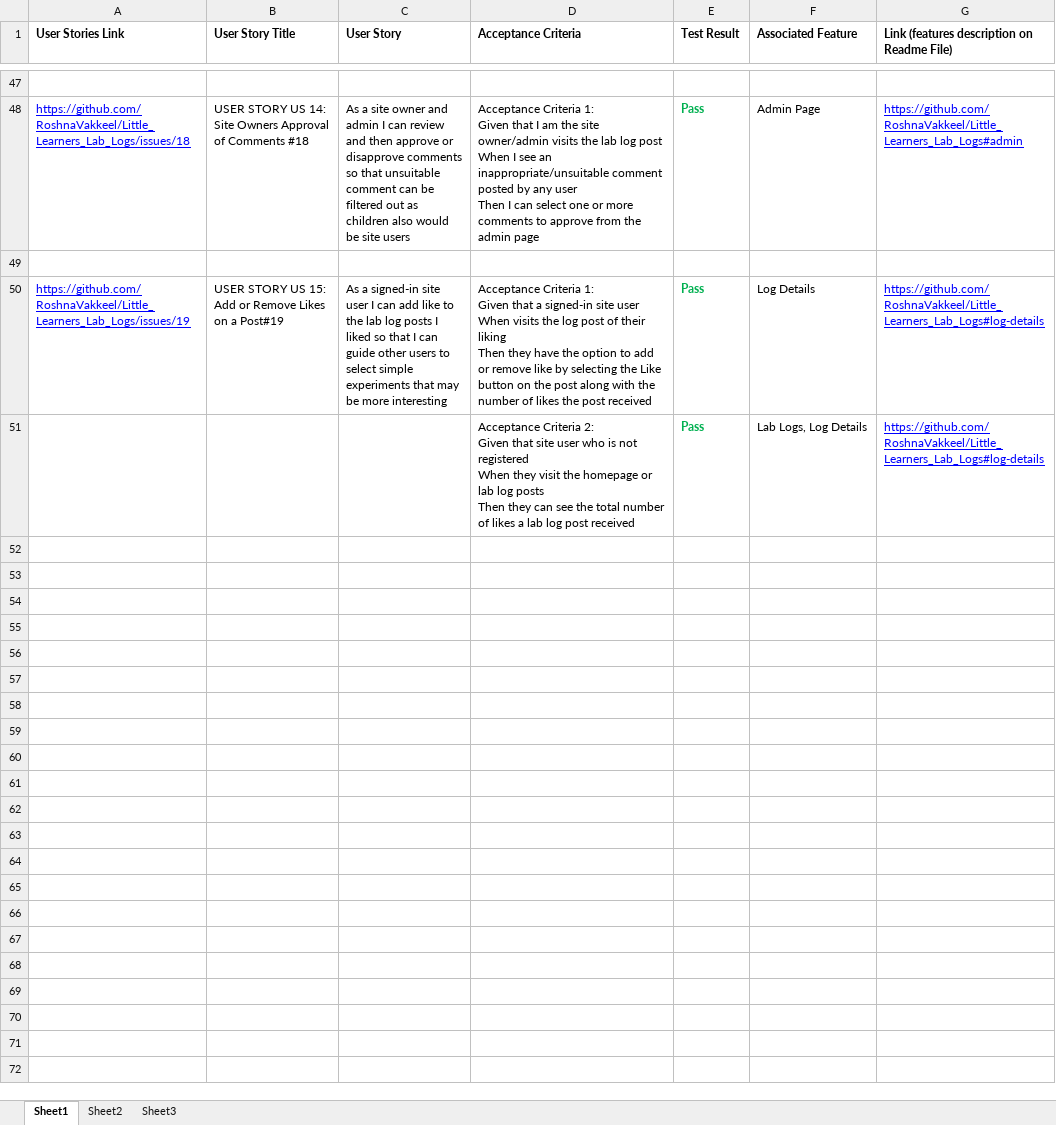
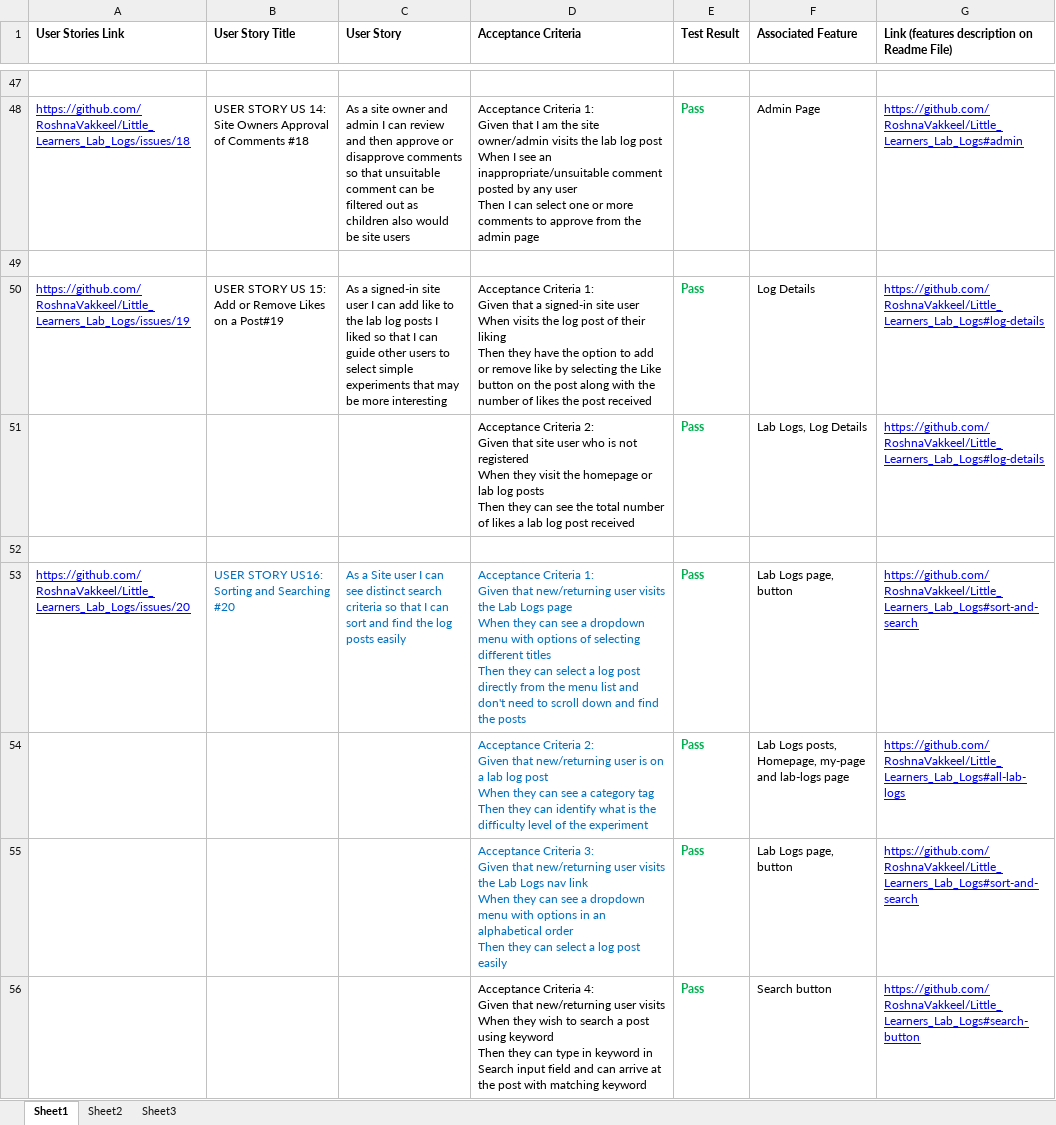
Before and after one commit to RoshnaVakkeel/Little_Learners_Lab_Logs, an Excel workbook: docs/validation/user_story_testing.xlsx, sheet Sheet1, drawn as a sheet; only a part is shown, gaps mark what is left out; values as stored, in another font and other column widths than the file's, no borders; ↵ is a line break in a cell; the diff covers the shown part only; the diff names each change by its address in the sheet, - before the commit and + after, or states it on an @@ line.

```diff
--- a/docs/validation/user_story_testing.xlsx (sheet Sheet1)
+++ b/docs/validation/user_story_testing.xlsx (sheet Sheet1)
+row 52: (empty)
+row 53: https://github.com/RoshnaVakkeel/Little_Learners_Lab_Logs/issues/20 | USER STORY US16: Sorting and Searching #20 | As a Site user I can see distinct search criteria so that I can sort and find the log posts easily | Acceptance Criteria 1: ↵ Given that new/returning user visits the Lab Logs page ↵ When they can see a dropdown menu with options of selecting different titles ↵ Then they can select a log post directly from the menu list and don't need to scroll down and find the posts | Pass | Lab Logs page, button | https://github.com/RoshnaVakkeel/Little_Learners_Lab_Logs#sort-and-search
+row 54:  |  |  | Acceptance Criteria 2: ↵ Given that new/returning user is on a lab log post ↵ When they can see a category tag ↵ Then they can identify what is the difficulty level of the experiment | Pass | Lab Logs posts, Homepage, my-page and lab-logs page | https://github.com/RoshnaVakkeel/Little_Learners_Lab_Logs#all-lab-logs
+row 55:  |  |  | Acceptance Criteria 3: ↵ Given that new/returning user visits the Lab Logs nav link ↵ When they can see a dropdown menu with options in an alphabetical order ↵ Then they can select a log post easily | Pass | Lab Logs page, button | https://github.com/RoshnaVakkeel/Little_Learners_Lab_Logs#sort-and-search
+row 56:  |  |  | Acceptance Criteria 4: ↵ Given that new/returning user visits ↵ When they wish to search a post using keyword ↵ Then they can type in keyword in Search input field and can arrive at the post with matching keyword | Pass | Search button | https://github.com/RoshnaVakkeel/Little_Learners_Lab_Logs#search-button
```
Also changed, not shown: 4 added rows and 9 edited cells elsewhere in this sheet, docs/agile/epics_and_user_stories.xlsx, 17 other files.
